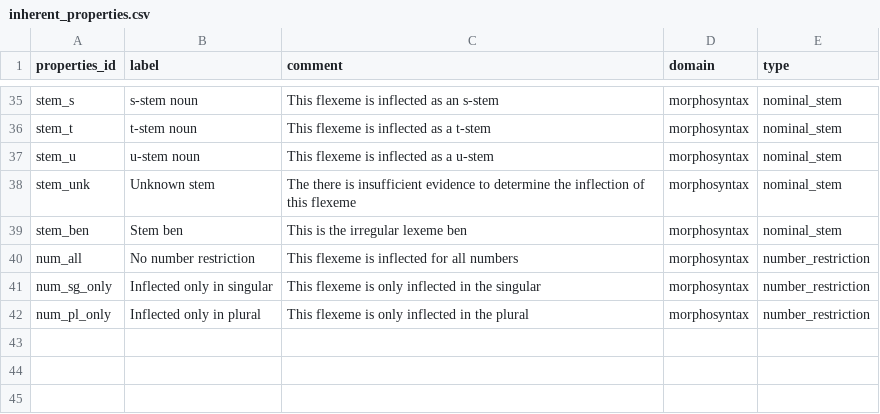
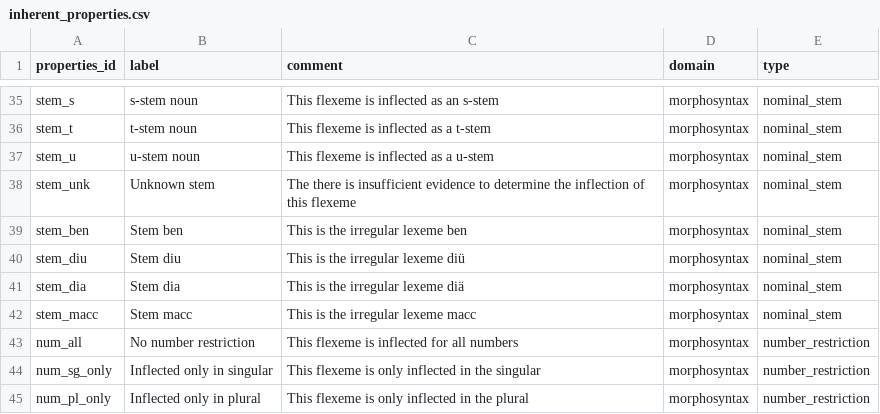
Before and after one commit to cormacanderson/Goidelex, a CSV file: inherent_properties.csv, drawn as a sheet; only a part is shown, gaps mark what is left out.

Commit message:
Update inherent_properties.csv

```diff
--- a/inherent_properties.csv
+++ b/inherent_properties.csv
@@ -39,2 +39,5 @@ stem_unk,Unknown stem,The there is insufficient evidence to determine the inflec
 stem_ben,Stem ben,This is the irregular lexeme ben,morphosyntax,nominal_stem
+stem_diu,Stem diu,This is the irregular lexeme diü,morphosyntax,nominal_stem
+stem_dia,Stem dia,This is the irregular lexeme diä,morphosyntax,nominal_stem
+stem_macc,Stem macc,This is the irregular lexeme macc,morphosyntax,nominal_stem
 num_all,No number restriction,This flexeme is inflected for all numbers,morphosyntax,number_restriction
```
